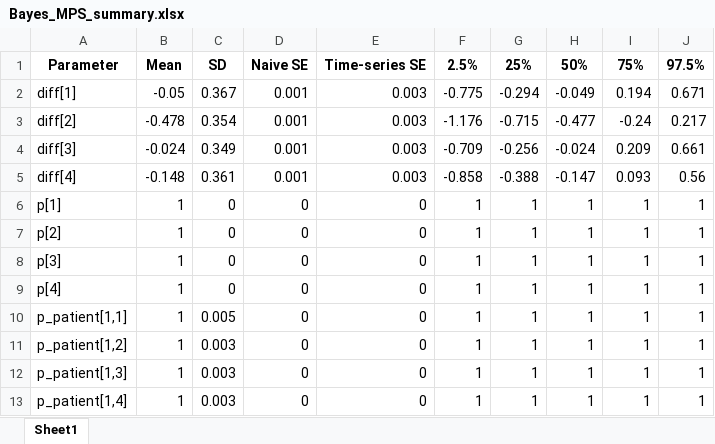
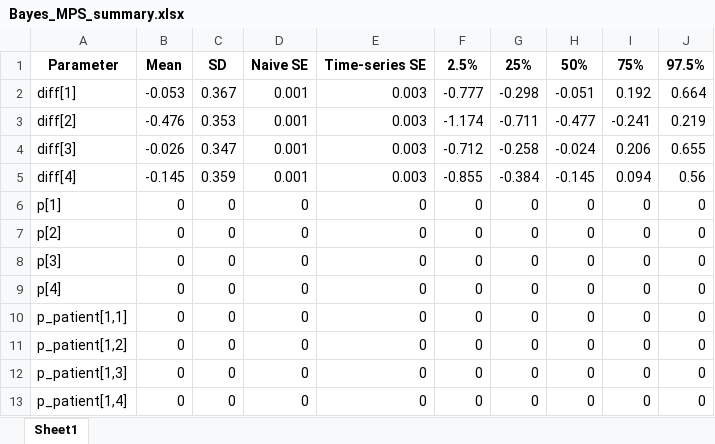
Before and after one commit to Federica-Giardina/Talisman, an Excel workbook: Results/Bayes_MPS_summary.xlsx, sheet Sheet1, drawn as a sheet; only a part is shown; values as stored, in another font and other column widths than the file's, no borders; the diff covers the shown part only; the diff names each change by its address in the sheet, - before the commit and + after, or states it on an @@ line.

Commit message:
updated results

```diff
--- a/Results/Bayes_MPS_summary.xlsx (sheet Sheet1)
+++ b/Results/Bayes_MPS_summary.xlsx (sheet Sheet1)
-B2: -0.05
+B2: -0.053
-F2: -0.775
+F2: -0.777
-G2: -0.294
+G2: -0.298
-H2: -0.049
+H2: -0.051
-I2: 0.194
+I2: 0.192
-J2: 0.671
+J2: 0.664
-B3: -0.478
+B3: -0.476
-C3: 0.354
+C3: 0.353
-F3: -1.176
+F3: -1.174
-G3: -0.715
+G3: -0.711
-I3: -0.24
+I3: -0.241
-J3: 0.217
+J3: 0.219
-B4: -0.024
+B4: -0.026
-C4: 0.349
+C4: 0.347
-F4: -0.709
+F4: -0.712
-G4: -0.256
+G4: -0.258
-I4: 0.209
+I4: 0.206
-J4: 0.661
+J4: 0.655
-B5: -0.148
+B5: -0.145
-C5: 0.361
+C5: 0.359
-F5: -0.858
+F5: -0.855
-G5: -0.388
+G5: -0.384
-H5: -0.147
+H5: -0.145
-I5: 0.093
+I5: 0.094
-B6:B13: 1
+B6:B13: 0
-F6:F13: 1
+F6:F13: 0
-G6:G13: 1
+G6:G13: 0
-H6:H13: 1
+H6:H13: 0
-I6:I13: 1
+I6:I13: 0
-J6:J13: 1
+J6:J13: 0
-C10: 0.005
+C10: 0
-C11:C13: 0.003
+C11:C13: 0
```
Also changed, not shown: 527 edited cells elsewhere in this sheet, Results/Bayes_global_summary.xlsx, Results/Bayes_medurge_summary.xlsx, 2 other files.
